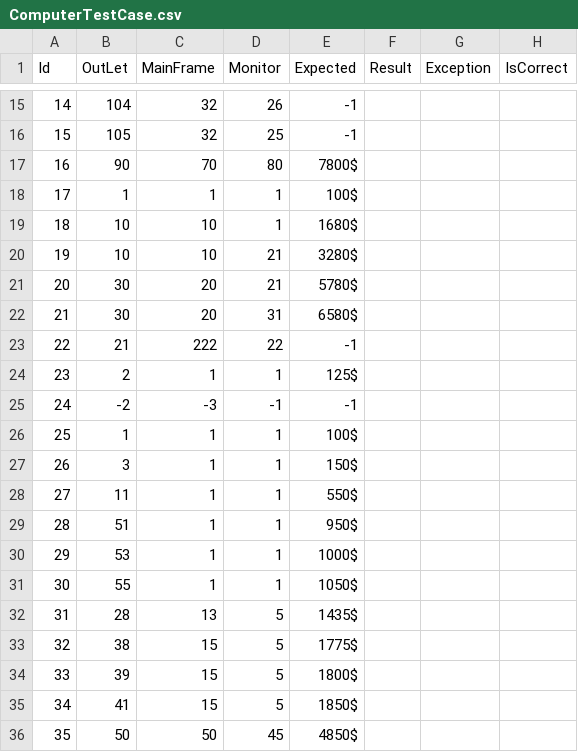
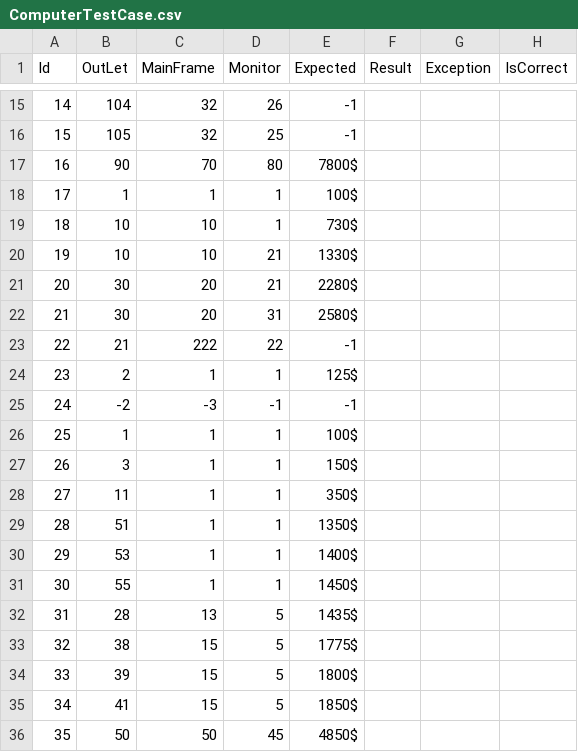
Before and after one commit to Novemser/SETesting-IntegratedPlateform, a CSV file: ComputerTestCase.csv, drawn as a sheet; only a part is shown, gaps mark what is left out.

```diff
--- a/ComputerTestCase.csv
+++ b/ComputerTestCase.csv
@@ -18,6 +18,6 @@ Id,OutLet,MainFrame,Monitor,Expected,Result,Exception,IsCorrect
 17,1,1,1,100$,,,
-18,10,10,1,1680$,,,
-19,10,10,21,3280$,,,
-20,30,20,21,5780$,,,
-21,30,20,31,6580$,,,
+18,10,10,1,730$,,,
+19,10,10,21,1330$,,,
+20,30,20,21,2280$,,,
+21,30,20,31,2580$,,,
 22,21,222,22,-1,,,
@@ -27,6 +27,6 @@ Id,OutLet,MainFrame,Monitor,Expected,Result,Exception,IsCorrect
 26,3,1,1,150$,,,
-27,11,1,1,550$,,,
-28,51,1,1,950$,,,
-29,53,1,1,1000$,,,
-30,55,1,1,1050$,,,
+27,11,1,1,350$,,,
+28,51,1,1,1350$,,,
+29,53,1,1,1400$,,,
+30,55,1,1,1450$,,,
 31,28,13,5,1435$,,,
```
Also changed, not shown: CalanderTestCase.csv, ProductTestCase.csv, 7 other files.
